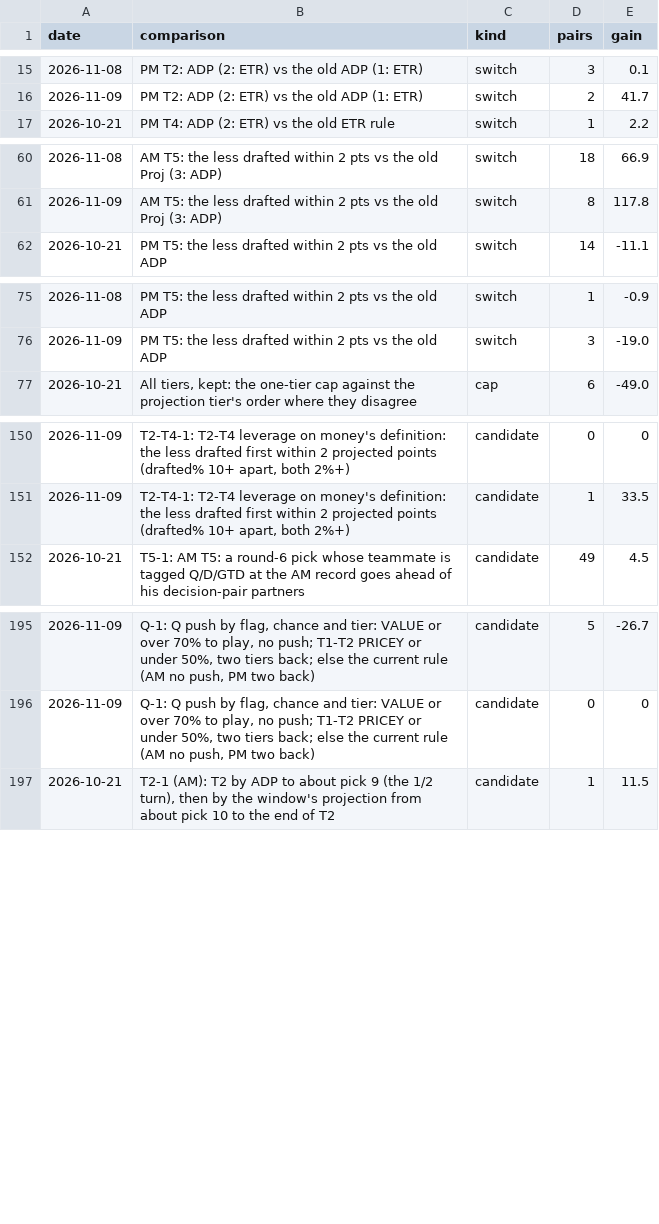
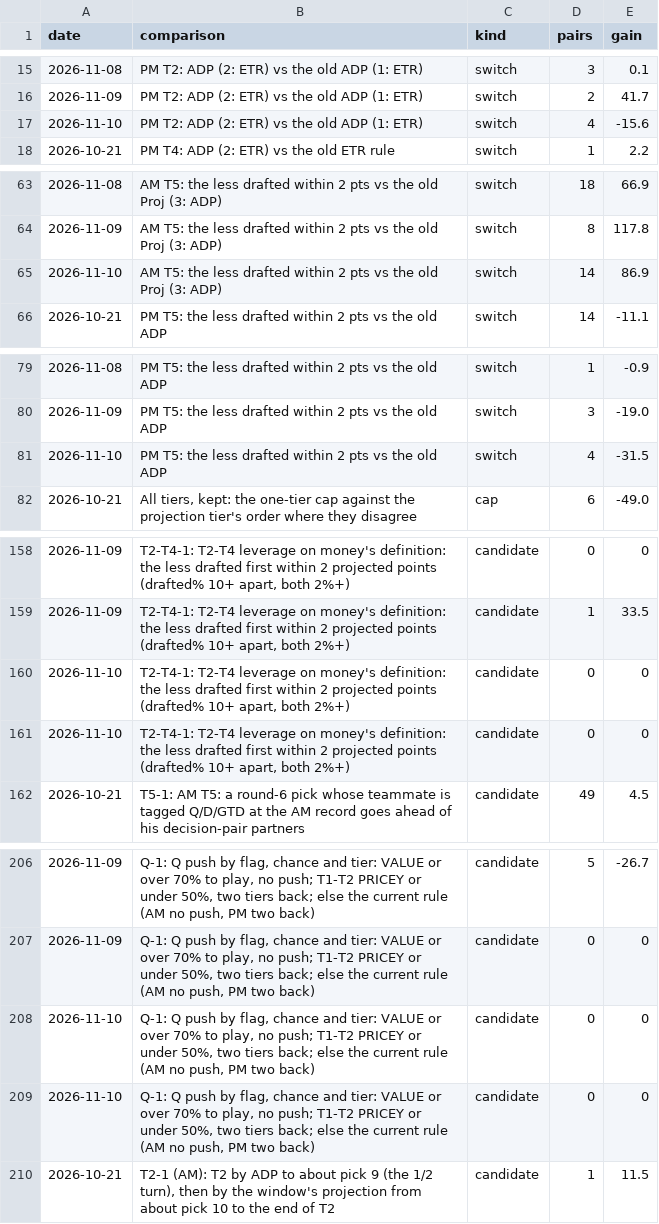
Before and after one commit to JonBoyBeats/br_rankings, a CSV file: analysis/nba/report/shadow.csv, drawn as a sheet; only a part is shown, gaps mark what is left out; the diff covers the shown part only; the diff names each change by its address in the sheet, - before the commit and + after, or states it on an @@ line.

```diff
--- a/analysis/nba/report/shadow.csv
+++ b/analysis/nba/report/shadow.csv
+row 17: 2026-11-10 | PM T2: ADP (2: ETR) vs the old ADP (1: ETR) | switch | 4 | -15.6
+row 65: 2026-11-10 | AM T5: the less drafted within 2 pts vs the old Proj (3: ADP) | switch | 14 | 86.9
+row 81: 2026-11-10 | PM T5: the less drafted within 2 pts vs the old ADP | switch | 4 | -31.5
+row 160: 2026-11-10 | T2-T4-1: T2-T4 leverage on money's definition: the less drafted first within 2 projected points (drafted% 10+ apart, both 2%+) | candidate | 0 | 0
+row 161: 2026-11-10 | T2-T4-1: T2-T4 leverage on money's definition: the less drafted first within 2 projected points (drafted% 10+ apart, both 2%+) | candidate | 0 | 0
+row 208: 2026-11-10 | Q-1: Q push by flag, chance and tier: VALUE or over 70% to play, no push; T1-T2 PRICEY or under 50%, two tiers back; else the current rule (AM no push, PM two back) | candidate | 0 | 0
+row 209: 2026-11-10 | Q-1: Q push by flag, chance and tier: VALUE or over 70% to play, no push; T1-T2 PRICEY or under 50%, two tiers back; else the current rule (AM no push, PM two back) | candidate | 0 | 0
```
Also changed, not shown: 10 added rows and 42 edited cells elsewhere in this file, analysis/nba/contests/contests.csv, analysis/nba/form.csv, 31 other files.
